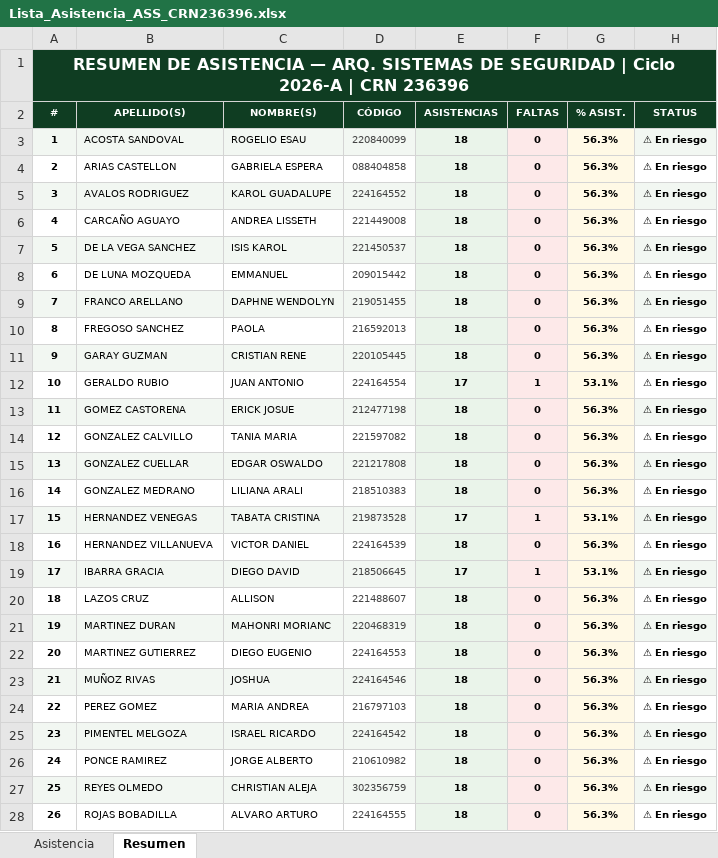
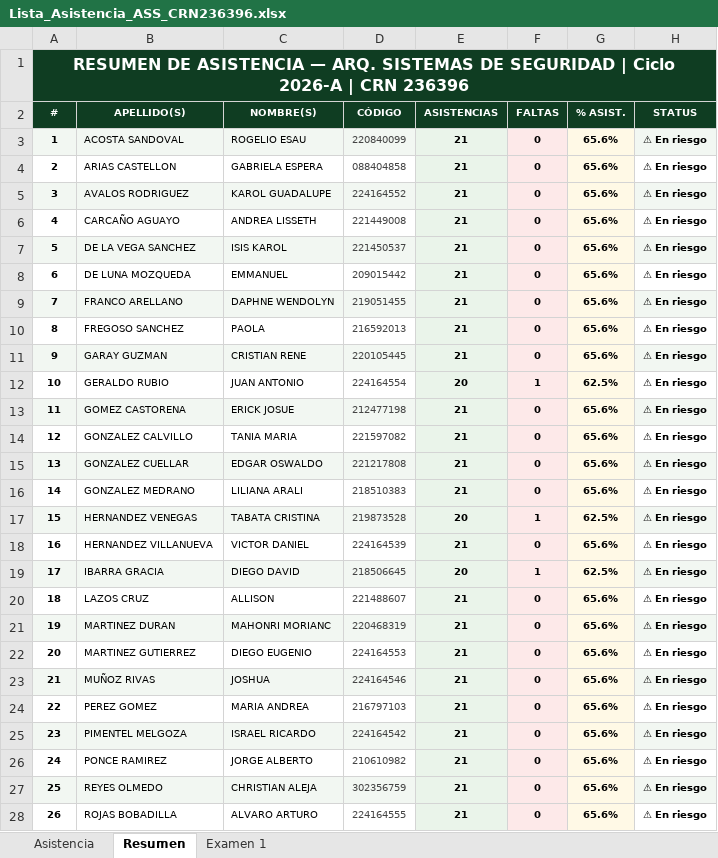
Before and after one commit to israelpimentel6454-jpg/lc_arquitectura_de_sistemas_de_seguridad, an Excel workbook: Administracion/Lista_Asistencia_ASS_CRN236396.xlsx, sheet Resumen, drawn as a sheet; only a part is shown; values as stored, in another font and other column widths than the file's, no borders; the diff covers the shown part only; the diff names each change by its address in the sheet, - before the commit and + after, or states it on an @@ line.

Commit message:
Add U2/U3 guides and update attendance sheet
Add study and lab materials for Unidad 2 and Unidad 3: Guia_Estudio_U2_S6_Cloud_Hibrido (docx/pdf), Guia_Estudio_U2_S7_SIEM_HIDS_Wazuh (docx/pdf), Guia_Lab_U2_S6_Wazuh_TryHackMe (docx/pdf), and Guia_Estudio_U3_S9_DevSecOps (docx). Also update Administracion/Lista_Asistencia_ASS_CRN236396.xlsx. These files provide study guides and lab instructions for sessions S6, S7 and S9.

```diff
--- a/Administracion/Lista_Asistencia_ASS_CRN236396.xlsx (sheet Resumen)
+++ b/Administracion/Lista_Asistencia_ASS_CRN236396.xlsx (sheet Resumen)
+sheet tab: Examen 1
-E3:E11 (ASISTENCIAS): 18
+E3:E11 (ASISTENCIAS): 21
-G3:G11 (% ASIST.): 56.3%
+G3:G11 (% ASIST.): 65.6%
-E12 (ASISTENCIAS): 17
+E12 (ASISTENCIAS): 20
-G12 (% ASIST.): 53.1%
+G12 (% ASIST.): 62.5%
-E13:E16 (ASISTENCIAS): 18
+E13:E16 (ASISTENCIAS): 21
-G13:G16 (% ASIST.): 56.3%
+G13:G16 (% ASIST.): 65.6%
-E17 (ASISTENCIAS): 17
+E17 (ASISTENCIAS): 20
-G17 (% ASIST.): 53.1%
+G17 (% ASIST.): 62.5%
-E18 (ASISTENCIAS): 18
+E18 (ASISTENCIAS): 21
-G18 (% ASIST.): 56.3%
+G18 (% ASIST.): 65.6%
-E19 (ASISTENCIAS): 17
+E19 (ASISTENCIAS): 20
-G19 (% ASIST.): 53.1%
+G19 (% ASIST.): 62.5%
-E20:E28 (ASISTENCIAS): 18
+E20:E28 (ASISTENCIAS): 21
-G20:G28 (% ASIST.): 56.3%
+G20:G28 (% ASIST.): 65.6%
```
Also changed, not shown: 2 edited cells elsewhere in this sheet, sheet Asistencia, formulas that keep their value, 7 other files.
